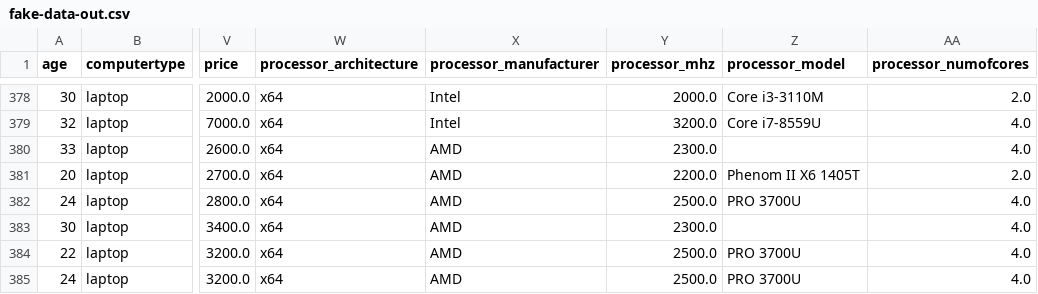
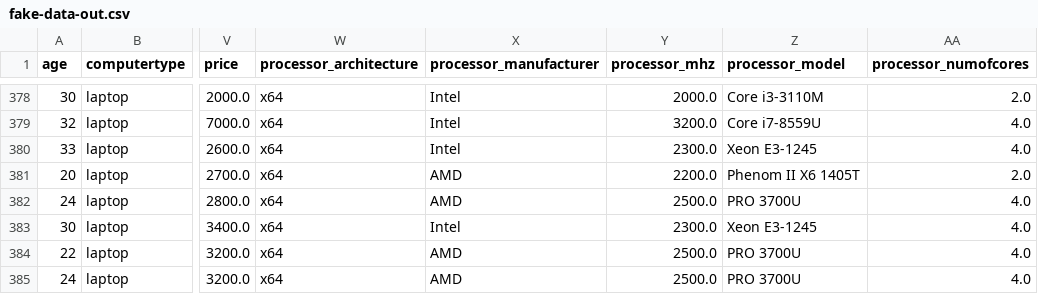
Before and after one commit to baruchiro/HWRecommendation-WebAPI, a CSV file: DataPreparing/data/fake-data-out.csv, drawn as a sheet; only a part is shown, gaps mark what is left out; the diff covers the shown part only; the diff names each change by its address in the sheet, - before the commit and + after, or states it on an @@ line.

```diff
--- a/DataPreparing/data/fake-data-out.csv
+++ b/DataPreparing/data/fake-data-out.csv
-X380 (processor_manufacturer): AMD
+X380 (processor_manufacturer): Intel
-Z380 (processor_model): (empty)
+Z380 (processor_model): Xeon E3-1245
-X383 (processor_manufacturer): AMD
+X383 (processor_manufacturer): Intel
-Z383 (processor_model): (empty)
+Z383 (processor_model): Xeon E3-1245
```
Also changed, not shown: 1 removed row and 76 edited cells elsewhere in this file, 1 other file.
